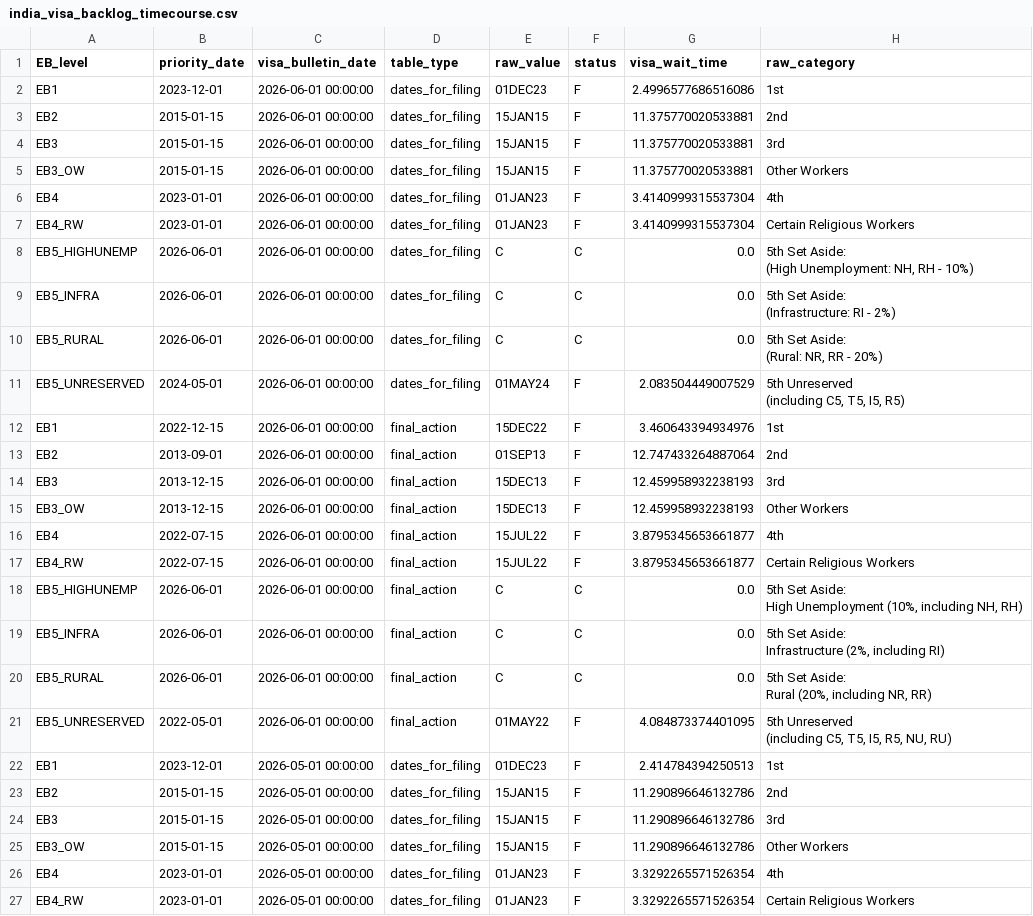
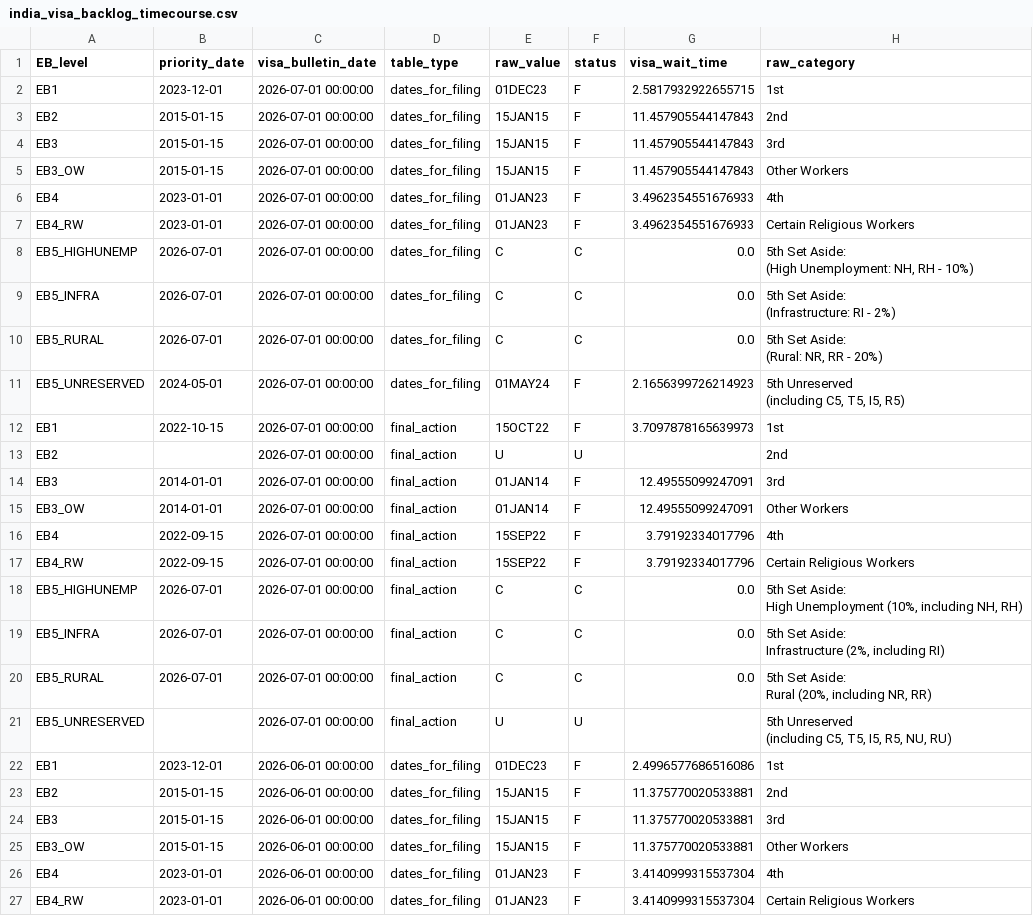
Before and after one commit to UACJ-MIAAD/VisaPredictAI, a CSV file: data/raw/india_visa_backlog_timecourse.csv, drawn as a sheet; only a part is shown; the shorter side is filled out with more unchanged rows; ↵ is a line break in a cell; the diff names each change by its address in the sheet, - before the commit and + after, or states it on an @@ line.

```diff
--- a/data/raw/india_visa_backlog_timecourse.csv
+++ b/data/raw/india_visa_backlog_timecourse.csv
+row 2: EB1 | 2023-12-01 | 2026-07-01 00:00:00 | dates_for_filing | 01DEC23 | F | 2.5817932922655715 | 1st
+row 3: EB2 | 2015-01-15 | 2026-07-01 00:00:00 | dates_for_filing | 15JAN15 | F | 11.457905544147843 | 2nd
+row 4: EB3 | 2015-01-15 | 2026-07-01 00:00:00 | dates_for_filing | 15JAN15 | F | 11.457905544147843 | 3rd
+row 5: EB3_OW | 2015-01-15 | 2026-07-01 00:00:00 | dates_for_filing | 15JAN15 | F | 11.457905544147843 | Other Workers
+row 6: EB4 | 2023-01-01 | 2026-07-01 00:00:00 | dates_for_filing | 01JAN23 | F | 3.4962354551676933 | 4th
+row 7: EB4_RW | 2023-01-01 | 2026-07-01 00:00:00 | dates_for_filing | 01JAN23 | F | 3.4962354551676933 | Certain Religious Workers
+row 8: EB5_HIGHUNEMP | 2026-07-01 | 2026-07-01 00:00:00 | dates_for_filing | C | C | 0.0 | 5th Set Aside: ↵ (High Unemployment: NH, RH - 10%)
+row 9: EB5_INFRA | 2026-07-01 | 2026-07-01 00:00:00 | dates_for_filing | C | C | 0.0 | 5th Set Aside: ↵ (Infrastructure: RI - 2%)
+row 10: EB5_RURAL | 2026-07-01 | 2026-07-01 00:00:00 | dates_for_filing | C | C | 0.0 | 5th Set Aside: ↵ (Rural: NR, RR - 20%)
+row 11: EB5_UNRESERVED | 2024-05-01 | 2026-07-01 00:00:00 | dates_for_filing | 01MAY24 | F | 2.1656399726214923 | 5th Unreserved ↵ (including C5, T5, I5, R5)
+row 12: EB1 | 2022-10-15 | 2026-07-01 00:00:00 | final_action | 15OCT22 | F | 3.7097878165639973 | 1st
+row 13: EB2 |  | 2026-07-01 00:00:00 | final_action | U | U |  | 2nd
+row 14: EB3 | 2014-01-01 | 2026-07-01 00:00:00 | final_action | 01JAN14 | F | 12.49555099247091 | 3rd
+row 15: EB3_OW | 2014-01-01 | 2026-07-01 00:00:00 | final_action | 01JAN14 | F | 12.49555099247091 | Other Workers
+row 16: EB4 | 2022-09-15 | 2026-07-01 00:00:00 | final_action | 15SEP22 | F | 3.79192334017796 | 4th
+row 17: EB4_RW | 2022-09-15 | 2026-07-01 00:00:00 | final_action | 15SEP22 | F | 3.79192334017796 | Certain Religious Workers
+row 18: EB5_HIGHUNEMP | 2026-07-01 | 2026-07-01 00:00:00 | final_action | C | C | 0.0 | 5th Set Aside: ↵ High Unemployment (10%, including NH, RH)
+row 19: EB5_INFRA | 2026-07-01 | 2026-07-01 00:00:00 | final_action | C | C | 0.0 | 5th Set Aside: ↵ Infrastructure (2%, including RI)
+row 20: EB5_RURAL | 2026-07-01 | 2026-07-01 00:00:00 | final_action | C | C | 0.0 | 5th Set Aside: ↵ Rural (20%, including NR, RR)
+row 21: EB5_UNRESERVED |  | 2026-07-01 00:00:00 | final_action | U | U |  | 5th Unreserved ↵ (including C5, T5, I5, R5, NU, RU)
```
Also changed, not shown: data/raw/china_visa_backlog_timecourse.csv, data/raw/mexico_family_visa_backlog_timecourse.csv, 9 other files.
